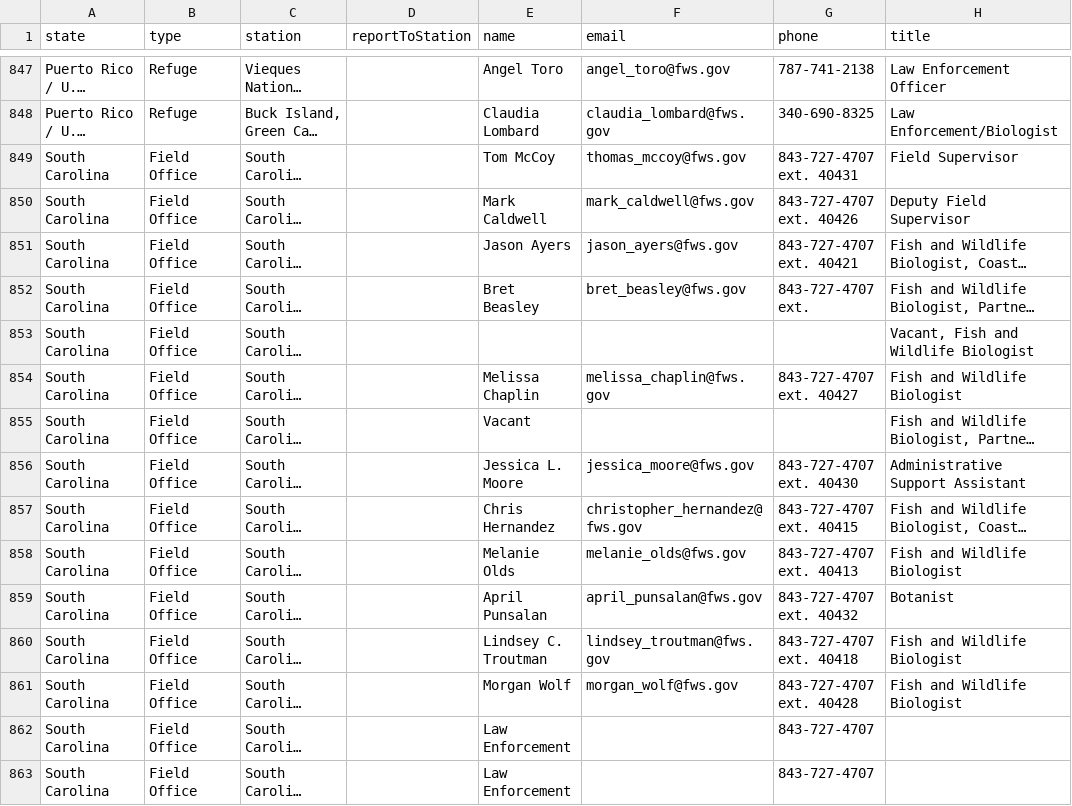
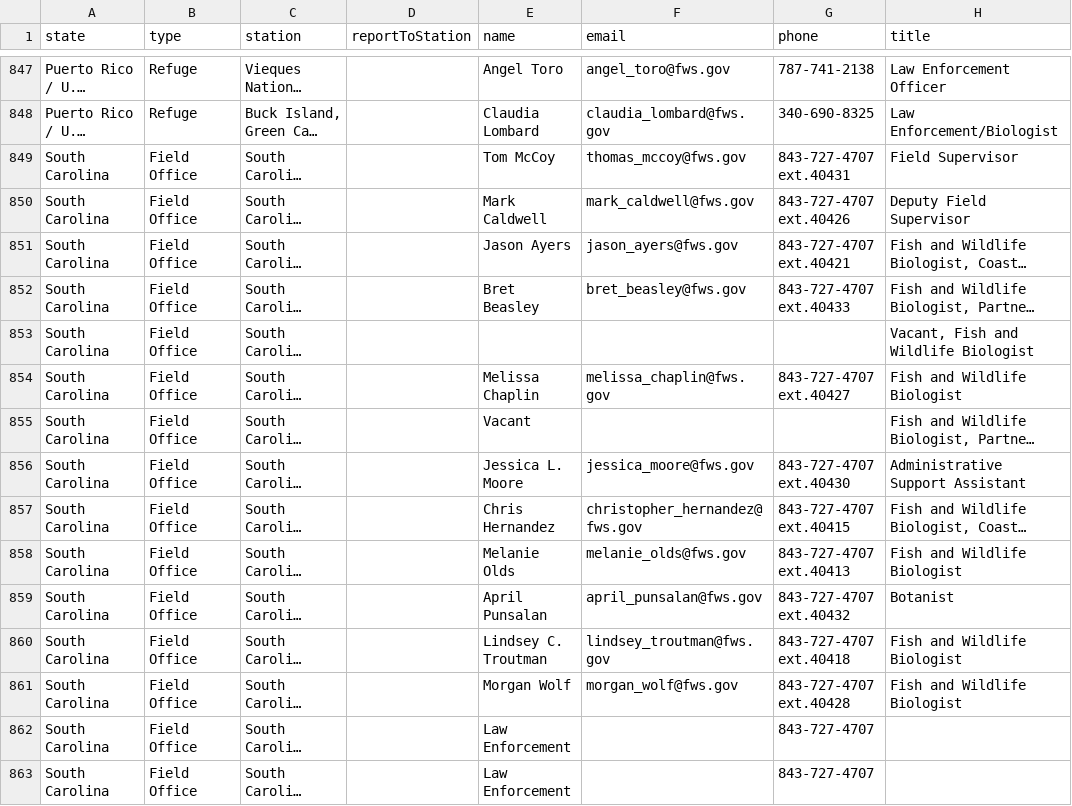
Before and after one commit to ktaylor63/southeast, a CSV file: src/data/contacts.csv, drawn as a sheet; only a part is shown, gaps mark what is left out; long unchanged cells end in …; the diff names each change by its address in the sheet, - before the commit and + after, or states it on an @@ line.

Commit message:
Add files via upload

```diff
--- a/src/data/contacts.csv
+++ b/src/data/contacts.csv
-G849 (phone): 843-727-4707 ext. 40431
+G849 (phone): 843-727-4707 ext.40431
-G850 (phone): 843-727-4707 ext. 40426
+G850 (phone): 843-727-4707 ext.40426
-G851 (phone): 843-727-4707 ext. 40421
+G851 (phone): 843-727-4707 ext.40421
-G852 (phone): 843-727-4707 ext.
+G852 (phone): 843-727-4707 ext.40433
-G854 (phone): 843-727-4707 ext. 40427
+G854 (phone): 843-727-4707 ext.40427
-G856 (phone): 843-727-4707 ext. 40430
+G856 (phone): 843-727-4707 ext.40430
-G857 (phone): 843-727-4707 ext. 40415
+G857 (phone): 843-727-4707 ext.40415
-G858 (phone): 843-727-4707 ext. 40413
+G858 (phone): 843-727-4707 ext.40413
-G859 (phone): 843-727-4707 ext. 40432
+G859 (phone): 843-727-4707 ext.40432
-G860 (phone): 843-727-4707 ext. 40418
+G860 (phone): 843-727-4707 ext.40418
-G861 (phone): 843-727-4707 ext. 40428
+G861 (phone): 843-727-4707 ext.40428
```
